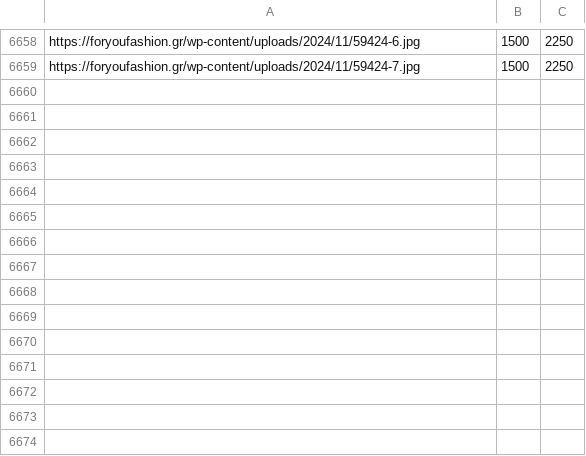
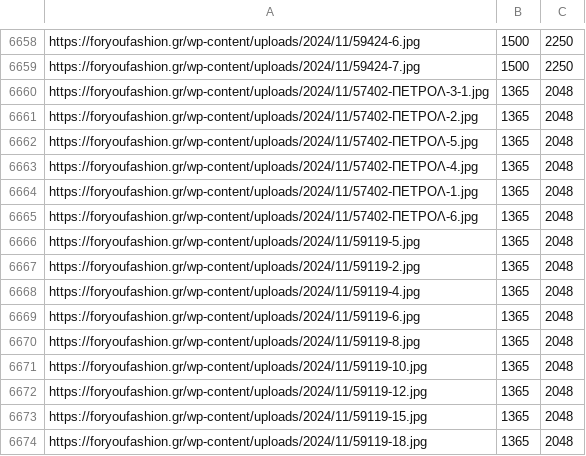
Before and after one commit to athkalia/foryoufashion, a CSV file: product_images_dimensions_cache.csv, drawn as a sheet; only a part is shown, gaps mark what is left out.

```diff
--- a/product_images_dimensions_cache.csv
+++ b/product_images_dimensions_cache.csv
@@ -6659 +6659,16 @@ https://foryoufashion.gr/wp-content/uploads/2024/11/59424-6.jpg,1500,2250
 https://foryoufashion.gr/wp-content/uploads/2024/11/59424-7.jpg,1500,2250
+https://foryoufashion.gr/wp-content/uploads/2024/11/57402-ΠΕΤΡΟΛ-3-1.jpg,1365,2048
+https://foryoufashion.gr/wp-content/uploads/2024/11/57402-ΠΕΤΡΟΛ-2.jpg,1365,2048
+https://foryoufashion.gr/wp-content/uploads/2024/11/57402-ΠΕΤΡΟΛ-5.jpg,1365,2048
+https://foryoufashion.gr/wp-content/uploads/2024/11/57402-ΠΕΤΡΟΛ-4.jpg,1365,2048
+https://foryoufashion.gr/wp-content/uploads/2024/11/57402-ΠΕΤΡΟΛ-1.jpg,1365,2048
+https://foryoufashion.gr/wp-content/uploads/2024/11/57402-ΠΕΤΡΟΛ-6.jpg,1365,2048
+https://foryoufashion.gr/wp-content/uploads/2024/11/59119-5.jpg,1365,2048
+https://foryoufashion.gr/wp-content/uploads/2024/11/59119-2.jpg,1365,2048
+https://foryoufashion.gr/wp-content/uploads/2024/11/59119-4.jpg,1365,2048
+https://foryoufashion.gr/wp-content/uploads/2024/11/59119-6.jpg,1365,2048
+https://foryoufashion.gr/wp-content/uploads/2024/11/59119-8.jpg,1365,2048
+https://foryoufashion.gr/wp-content/uploads/2024/11/59119-10.jpg,1365,2048
+https://foryoufashion.gr/wp-content/uploads/2024/11/59119-12.jpg,1365,2048
+https://foryoufashion.gr/wp-content/uploads/2024/11/59119-15.jpg,1365,2048
+https://foryoufashion.gr/wp-content/uploads/2024/11/59119-18.jpg,1365,2048
```
Also changed, not shown: media_library_missing_files_cache.csv, 4 other files.
